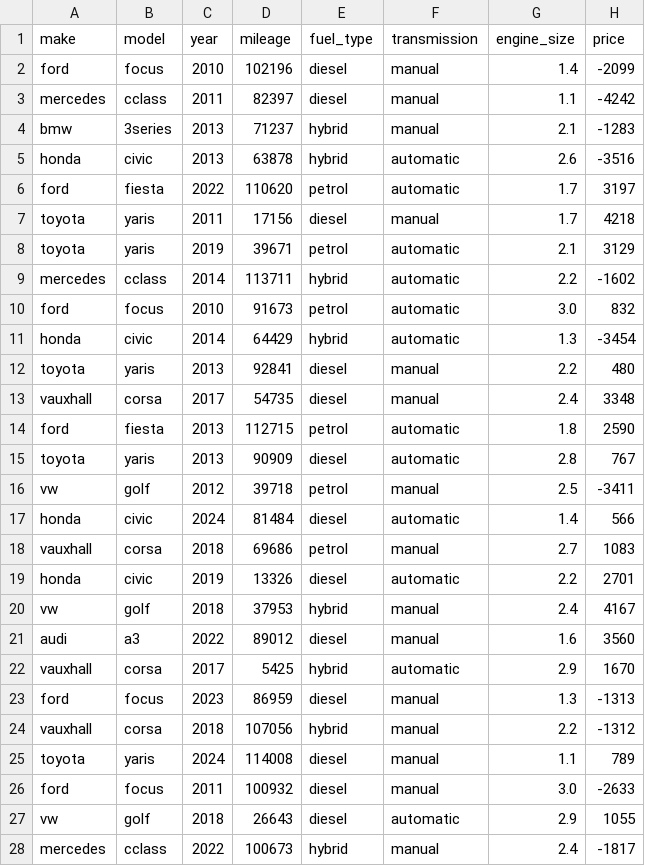
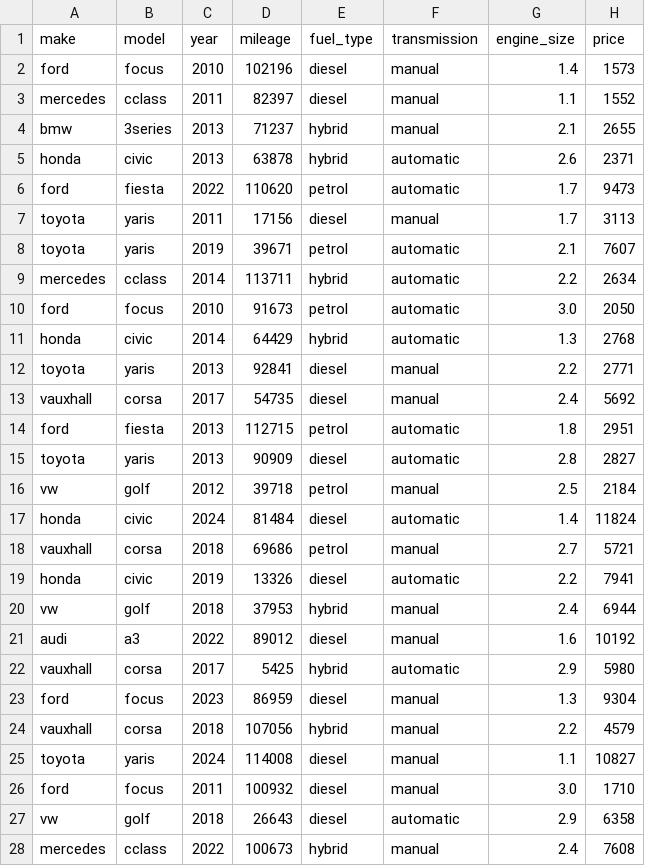
Before and after one commit to aary1n/whipped, a CSV file: data/sample/sample.csv, drawn as a sheet; only a part is shown; the diff covers the shown part only.

Commit message:
refactor: fix negative price failure mode with counteroffer floor, edit comparable sufficiency, remove corpus fallback --> no_data (confidence = 0); counteroffer gated

```diff
--- a/data/sample/sample.csv
+++ b/data/sample/sample.csv
@@ -1,28 +1,28 @@
 make,model,year,mileage,fuel_type,transmission,engine_size,price
-ford,focus,2010,102196,diesel,manual,1.4,-2099
-mercedes,cclass,2011,82397,diesel,manual,1.1,-4242
-bmw,3series,2013,71237,hybrid,manual,2.1,-1283
-honda,civic,2013,63878,hybrid,automatic,2.6,-3516
-ford,fiesta,2022,110620,petrol,automatic,1.7,3197
-toyota,yaris,2011,17156,diesel,manual,1.7,4218
-toyota,yaris,2019,39671,petrol,automatic,2.1,3129
-mercedes,cclass,2014,113711,hybrid,automatic,2.2,-1602
-ford,focus,2010,91673,petrol,automatic,3.0,832
-honda,civic,2014,64429,hybrid,automatic,1.3,-3454
-toyota,yaris,2013,92841,diesel,manual,2.2,480
-vauxhall,corsa,2017,54735,diesel,manual,2.4,3348
-ford,fiesta,2013,112715,petrol,automatic,1.8,2590
-toyota,yaris,2013,90909,diesel,automatic,2.8,767
-vw,golf,2012,39718,petrol,manual,2.5,-3411
-honda,civic,2024,81484,diesel,automatic,1.4,566
-vauxhall,corsa,2018,69686,petrol,manual,2.7,1083
-honda,civic,2019,13326,diesel,automatic,2.2,2701
-vw,golf,2018,37953,hybrid,manual,2.4,4167
-audi,a3,2022,89012,diesel,manual,1.6,3560
-vauxhall,corsa,2017,5425,hybrid,automatic,2.9,1670
-ford,focus,2023,86959,diesel,manual,1.3,-1313
-vauxhall,corsa,2018,107056,hybrid,manual,2.2,-1312
-toyota,yaris,2024,114008,diesel,manual,1.1,789
-ford,focus,2011,100932,diesel,manual,3.0,-2633
-vw,golf,2018,26643,diesel,automatic,2.9,1055
-mercedes,cclass,2022,100673,hybrid,manual,2.4,-1817
+ford,focus,2010,102196,diesel,manual,1.4,1573
+mercedes,cclass,2011,82397,diesel,manual,1.1,1552
+bmw,3series,2013,71237,hybrid,manual,2.1,2655
+honda,civic,2013,63878,hybrid,automatic,2.6,2371
+ford,fiesta,2022,110620,petrol,automatic,1.7,9473
+toyota,yaris,2011,17156,diesel,manual,1.7,3113
+toyota,yaris,2019,39671,petrol,automatic,2.1,7607
+mercedes,cclass,2014,113711,hybrid,automatic,2.2,2634
+ford,focus,2010,91673,petrol,automatic,3.0,2050
+honda,civic,2014,64429,hybrid,automatic,1.3,2768
+toyota,yaris,2013,92841,diesel,manual,2.2,2771
+vauxhall,corsa,2017,54735,diesel,manual,2.4,5692
+ford,fiesta,2013,112715,petrol,automatic,1.8,2951
+toyota,yaris,2013,90909,diesel,automatic,2.8,2827
+vw,golf,2012,39718,petrol,manual,2.5,2184
+honda,civic,2024,81484,diesel,automatic,1.4,11824
+vauxhall,corsa,2018,69686,petrol,manual,2.7,5721
+honda,civic,2019,13326,diesel,automatic,2.2,7941
+vw,golf,2018,37953,hybrid,manual,2.4,6944
+audi,a3,2022,89012,diesel,manual,1.6,10192
+vauxhall,corsa,2017,5425,hybrid,automatic,2.9,5980
+ford,focus,2023,86959,diesel,manual,1.3,9304
+vauxhall,corsa,2018,107056,hybrid,manual,2.2,4579
+toyota,yaris,2024,114008,diesel,manual,1.1,10827
+ford,focus,2011,100932,diesel,manual,3.0,1710
+vw,golf,2018,26643,diesel,automatic,2.9,6358
+mercedes,cclass,2022,100673,hybrid,manual,2.4,7608
```
Also changed, not shown: 73 edited cells elsewhere in this file, 6 other files.
